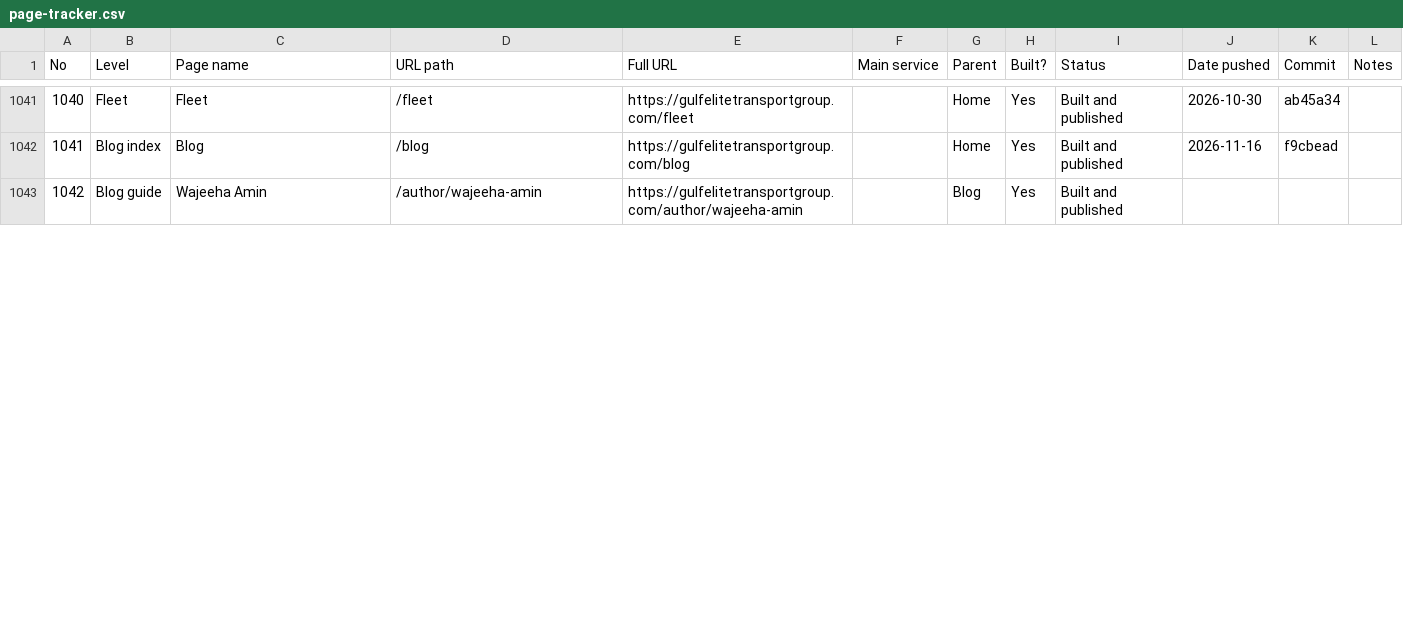
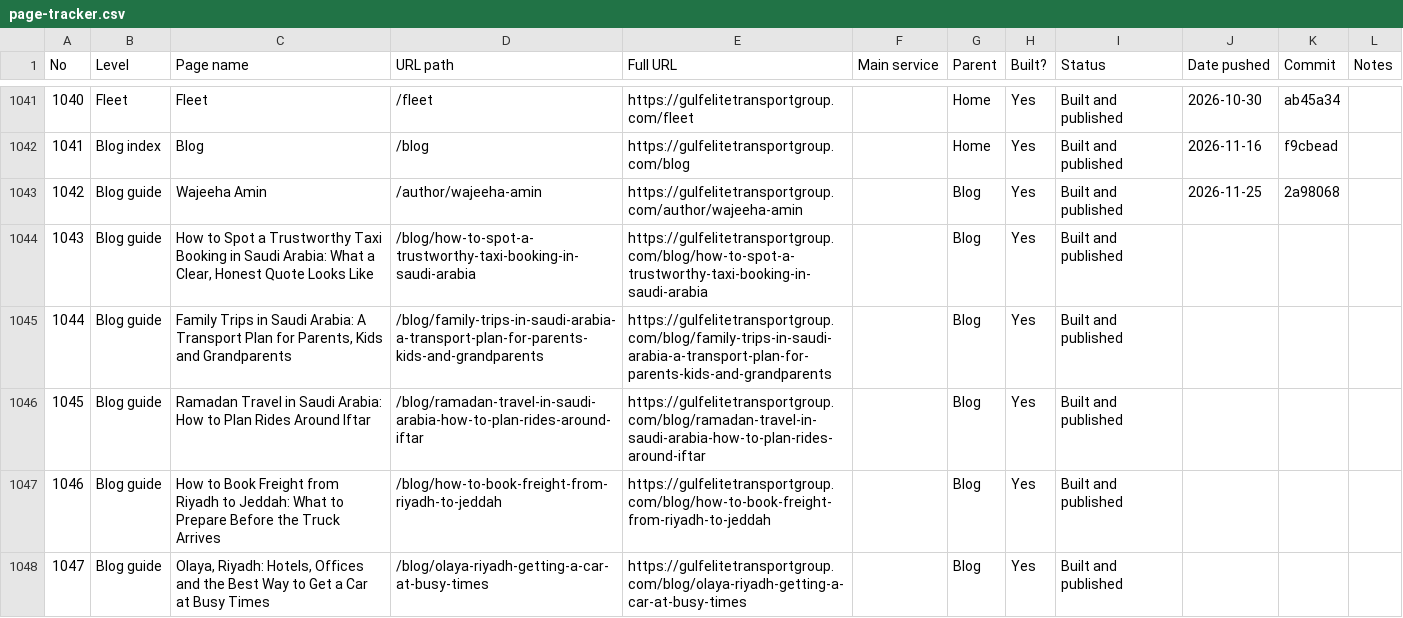
Before and after one commit to wajeehalocalseo-hue/gulfelitetransport, a CSV file: docs/page-tracker.csv, drawn as a sheet; only a part is shown, gaps mark what is left out; the diff covers the shown part only; the diff names each change by its address in the sheet, - before the commit and + after, or states it on an @@ line.

```diff
--- a/docs/page-tracker.csv
+++ b/docs/page-tracker.csv
-J1043 (Date pushed): (empty)
+J1043 (Date pushed): 2026-11-25
-K1043 (Commit): (empty)
+K1043 (Commit): 2a98068
+row 1044: 1043 | Blog guide | How to Spot a Trustworthy Taxi Booking in Saudi Arabia: What a Clear, Honest Quote Looks Like | /blog/how-to-spot-a-trustworthy-taxi-booking-in-saudi-arabia | https://gulfelitetransportgroup.com/blog/how-to-spot-a-trustworthy-taxi-booking-in-saudi-arabia |  | Blog | Yes | Built and published
+row 1045: 1044 | Blog guide | Family Trips in Saudi Arabia: A Transport Plan for Parents, Kids and Grandparents | /blog/family-trips-in-saudi-arabia-a-transport-plan-for-parents-kids-and-grandparents | https://gulfelitetransportgroup.com/blog/family-trips-in-saudi-arabia-a-transport-plan-for-parents-kids-and-grandparents |  | Blog | Yes | Built and published
+row 1046: 1045 | Blog guide | Ramadan Travel in Saudi Arabia: How to Plan Rides Around Iftar | /blog/ramadan-travel-in-saudi-arabia-how-to-plan-rides-around-iftar | https://gulfelitetransportgroup.com/blog/ramadan-travel-in-saudi-arabia-how-to-plan-rides-around-iftar |  | Blog | Yes | Built and published
+row 1047: 1046 | Blog guide | How to Book Freight from Riyadh to Jeddah: What to Prepare Before the Truck Arrives | /blog/how-to-book-freight-from-riyadh-to-jeddah | https://gulfelitetransportgroup.com/blog/how-to-book-freight-from-riyadh-to-jeddah |  | Blog | Yes | Built and published
+row 1048: 1047 | Blog guide | Olaya, Riyadh: Hotels, Offices and the Best Way to Get a Car at Busy Times | /blog/olaya-riyadh-getting-a-car-at-busy-times | https://gulfelitetransportgroup.com/blog/olaya-riyadh-getting-a-car-at-busy-times |  | Blog | Yes | Built and published
```
Also changed, not shown: 24 edited cells and row numbers in column A elsewhere in this file, 6 other files.
